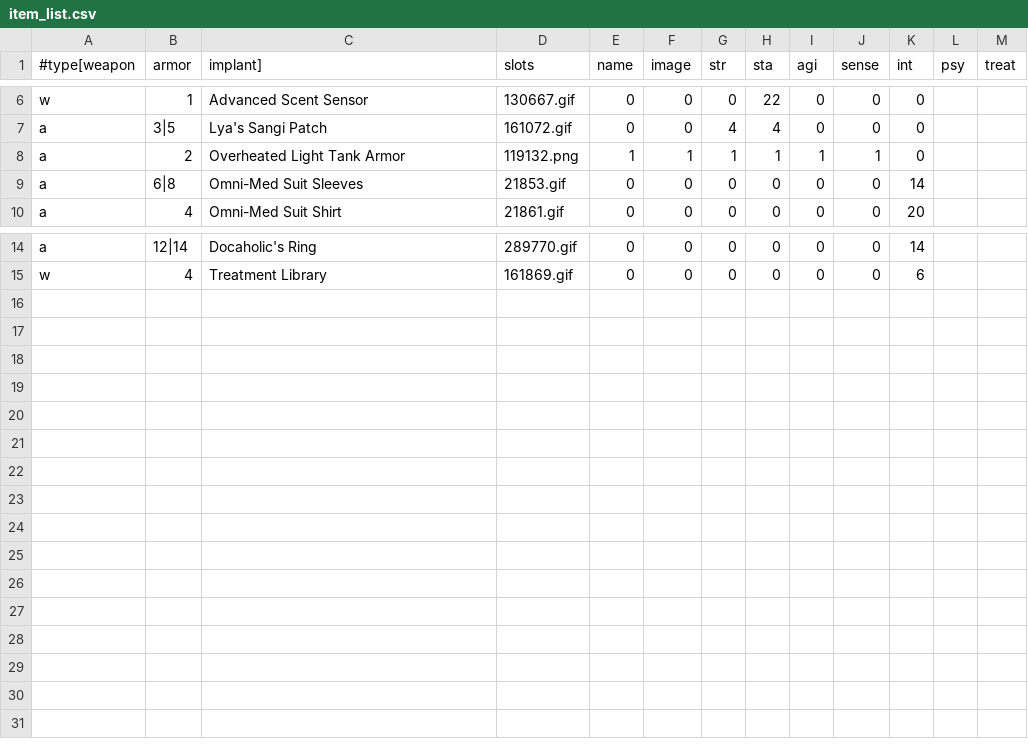
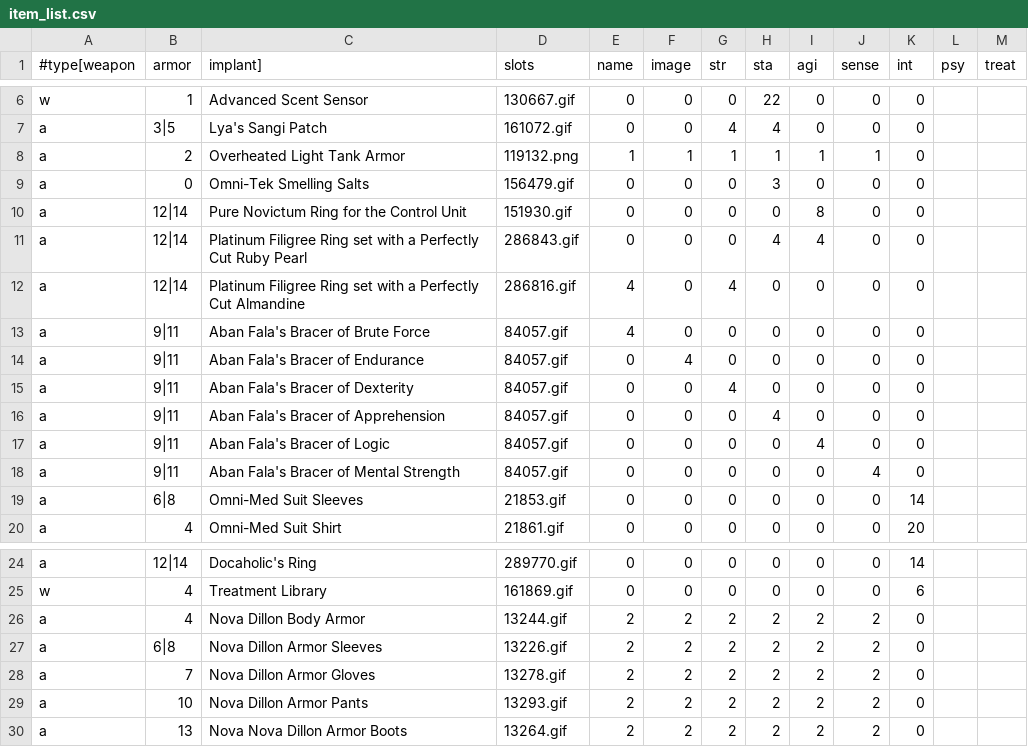
Before and after one commit to lapinott/aoith, a CSV file: items/item_list.csv, drawn as a sheet; only a part is shown, gaps mark what is left out; the diff names each change by its address in the sheet, - before the commit and + after, or states it on an @@ line.

```diff
--- a/items/item_list.csv
+++ b/items/item_list.csv
+row 9: a | 0 | Omni-Tek Smelling Salts | 156479.gif | 0 | 0 | 0 | 3 | 0 | 0 | 0
+row 10: a | 12|14 | Pure Novictum Ring for the Control Unit | 151930.gif | 0 | 0 | 0 | 0 | 8 | 0 | 0
+row 11: a | 12|14 | Platinum Filigree Ring set with a Perfectly Cut Ruby Pearl | 286843.gif | 0 | 0 | 0 | 4 | 4 | 0 | 0
+row 12: a | 12|14 | Platinum Filigree Ring set with a Perfectly Cut Almandine | 286816.gif | 4 | 0 | 4 | 0 | 0 | 0 | 0
+row 13: a | 9|11 | Aban Fala's Bracer of Brute Force | 84057.gif | 4 | 0 | 0 | 0 | 0 | 0 | 0
+row 14: a | 9|11 | Aban Fala's Bracer of Endurance | 84057.gif | 0 | 4 | 0 | 0 | 0 | 0 | 0
+row 15: a | 9|11 | Aban Fala's Bracer of Dexterity | 84057.gif | 0 | 0 | 4 | 0 | 0 | 0 | 0
+row 16: a | 9|11 | Aban Fala's Bracer of Apprehension | 84057.gif | 0 | 0 | 0 | 4 | 0 | 0 | 0
+row 17: a | 9|11 | Aban Fala's Bracer of Logic | 84057.gif | 0 | 0 | 0 | 0 | 4 | 0 | 0
+row 18: a | 9|11 | Aban Fala's Bracer of Mental Strength | 84057.gif | 0 | 0 | 0 | 0 | 0 | 4 | 0
+row 26: a | 4 | Nova Dillon Body Armor | 13244.gif | 2 | 2 | 2 | 2 | 2 | 2 | 0
+row 27: a | 6|8 | Nova Dillon Armor Sleeves | 13226.gif | 2 | 2 | 2 | 2 | 2 | 2 | 0
+row 28: a | 7 | Nova Dillon Armor Gloves | 13278.gif | 2 | 2 | 2 | 2 | 2 | 2 | 0
+row 29: a | 10 | Nova Dillon Armor Pants | 13293.gif | 2 | 2 | 2 | 2 | 2 | 2 | 0
+row 30: a | 13 | Nova Nova Dillon Armor Boots | 13264.gif | 2 | 2 | 2 | 2 | 2 | 2 | 0
```
Also changed, not shown: 13 other files.
